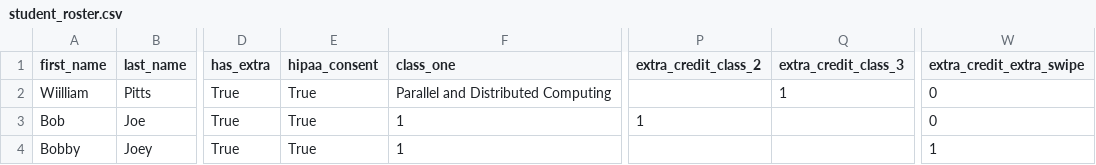
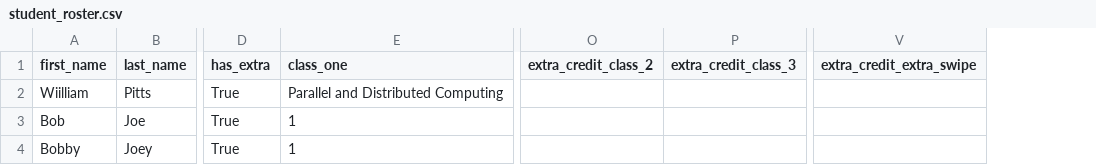
Before and after one commit to wpitts2299/AI-Club-Hackathon-Student-Health-Project, a CSV file: student_roster.csv, drawn as a sheet; only a part is shown, gaps mark what is left out; removed rows and columns are numbered as before the commit, all else as after; the diff names each change by its address in the sheet, - before the commit and + after, or states it on an @@ line.

Commit message:
Revise student roster CSV structure
Updated student roster format and removed extra columns.

```diff
--- a/student_roster.csv
+++ b/student_roster.csv
-column E (hipaa_consent), rows 2-4: all True
-P2 (extra_credit_class_3): 1
+P2 (extra_credit_class_3): (empty)
-V2:V3 (extra_credit_extra_swipe): 0
+V2:V3 (extra_credit_extra_swipe): (empty)
-O3 (extra_credit_class_2): 1
+O3 (extra_credit_class_2): (empty)
-V4 (extra_credit_extra_swipe): 1
+V4 (extra_credit_extra_swipe): (empty)
```
